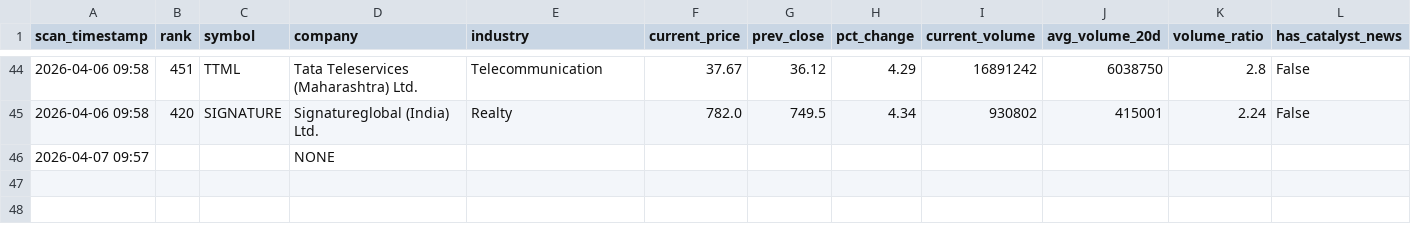
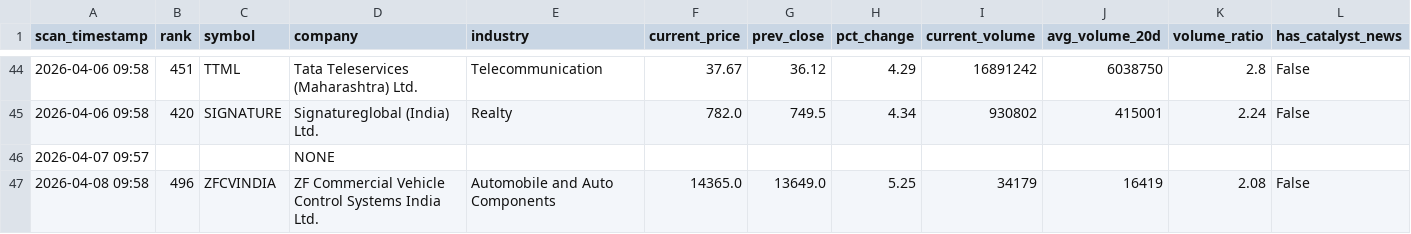
Before and after one commit to maniarjimmy/insidertrading, a CSV file: output/suspicious_master.csv, drawn as a sheet; only a part is shown, gaps mark what is left out; rows hold the shown columns only; the diff names each change by its address in the sheet, - before the commit and + after, or states it on an @@ line.

```diff
--- a/output/suspicious_master.csv
+++ b/output/suspicious_master.csv
+row 47: 2026-04-08 09:58 | 496 | ZFCVINDIA | ZF Commercial Vehicle Control Systems India Ltd. | Automobile and Auto Components | 14365.0 | 13649.0 | 5.25 | 34179 | 16419 | 2.08 | False
```
Also changed, not shown: output/news_driven_master.csv, 3 other files.
